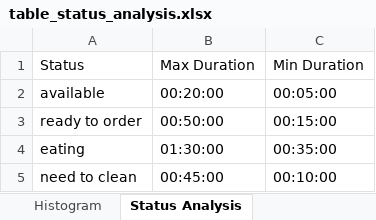
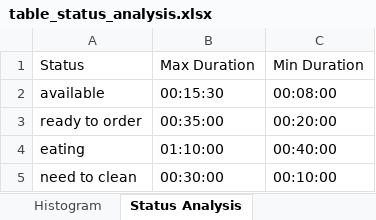
Before and after one commit to CptGeo02/licenta, an Excel workbook: data/outputs/table_status_analysis.xlsx, sheet Status Analysis, drawn as a sheet; values as stored, in another font and other column widths than the file's, no borders; charts and pictures not drawn; the diff names each change by its address in the sheet, - before the commit and + after, or states it on an @@ line.

```diff
--- a/data/outputs/table_status_analysis.xlsx (sheet Status Analysis)
+++ b/data/outputs/table_status_analysis.xlsx (sheet Status Analysis)
-B2: 00:20:00
+B2: 00:15:30
-C2: 00:05:00
+C2: 00:08:00
-B3: 00:50:00
+B3: 00:35:00
-C3: 00:15:00
+C3: 00:20:00
-B4: 01:30:00
+B4: 01:10:00
-C4: 00:35:00
+C4: 00:40:00
-B5: 00:45:00
+B5: 00:30:00
```
Also changed, not shown: sheet Raw Data, sheet Inefficient Tables, other sheet tabs, charts or pictures, 13 other files.
